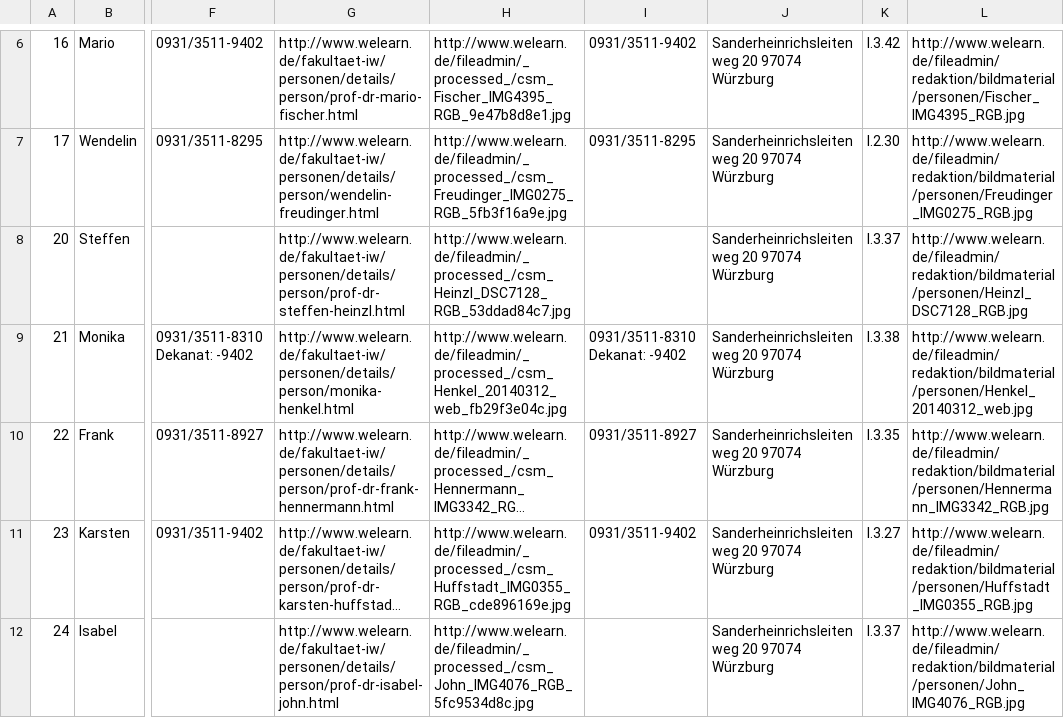
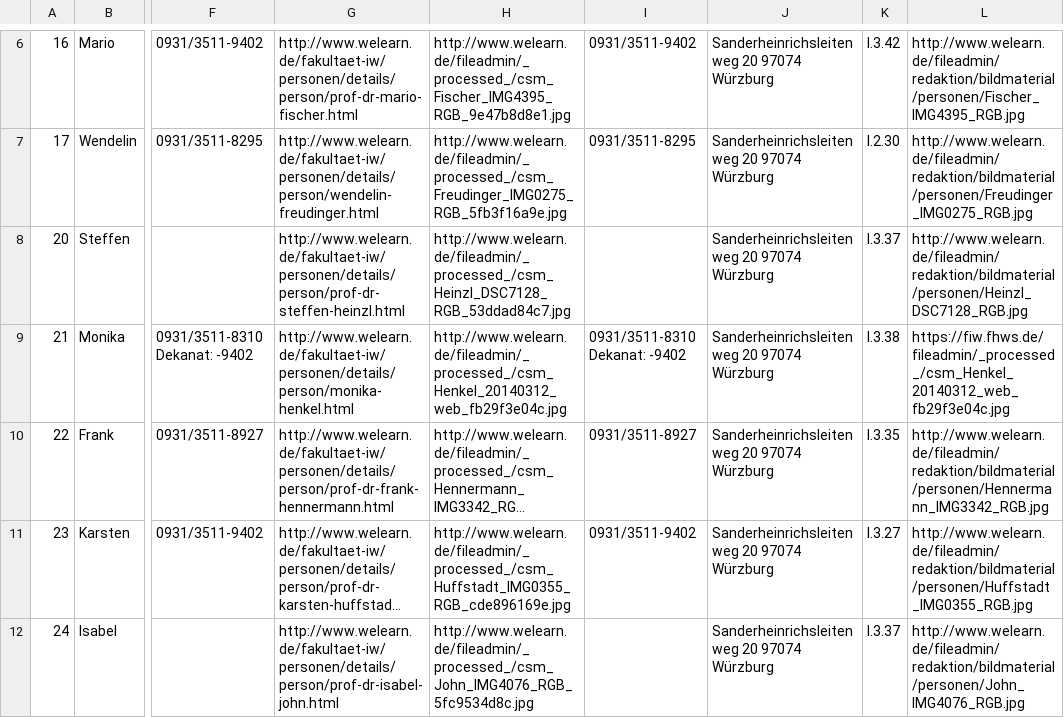
Before and after one commit to marcelgross90/Lecturer-CSV-Loader, a CSV file: src/main/resources/lecturers.csv, drawn as a sheet; only a part is shown, gaps mark what is left out; long unchanged cells end in …; the diff names each change by its address in the sheet, - before the commit and + after, or states it on an @@ line.

```diff
--- a/src/main/resources/lecturers.csv
+++ b/src/main/resources/lecturers.csv
-L9: http://www.welearn.de/fileadmin/redaktion/bildmaterial/personen/Henkel_20140312_web.jpg
+L9: https://fiw.fhws.de/fileadmin/_processed_/csm_Henkel_20140312_web_fb29f3e04c.jpg
```
Also changed, not shown: 6 other files.
